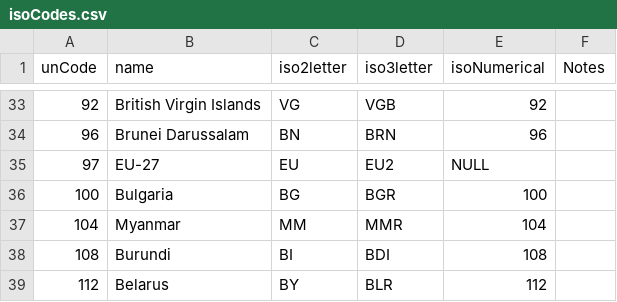
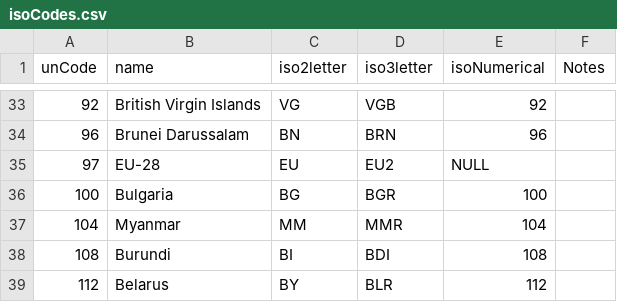
Before and after one commit to UK-BIS-Analysis/trademap, a CSV file: data/isoCodes.csv, drawn as a sheet; only a part is shown, gaps mark what is left out.

Commit message:
Fix name of EU-27 to EU-28

```diff
--- a/data/isoCodes.csv
+++ b/data/isoCodes.csv
@@ -34,3 +34,3 @@
 96,"Brunei Darussalam","BN","BRN",96,
-97,"EU-27","EU","EU2","NULL",
+97,"EU-28","EU","EU2","NULL",
 100,"Bulgaria","BG","BGR",100,
```
Also changed, not shown: 1 other file.
